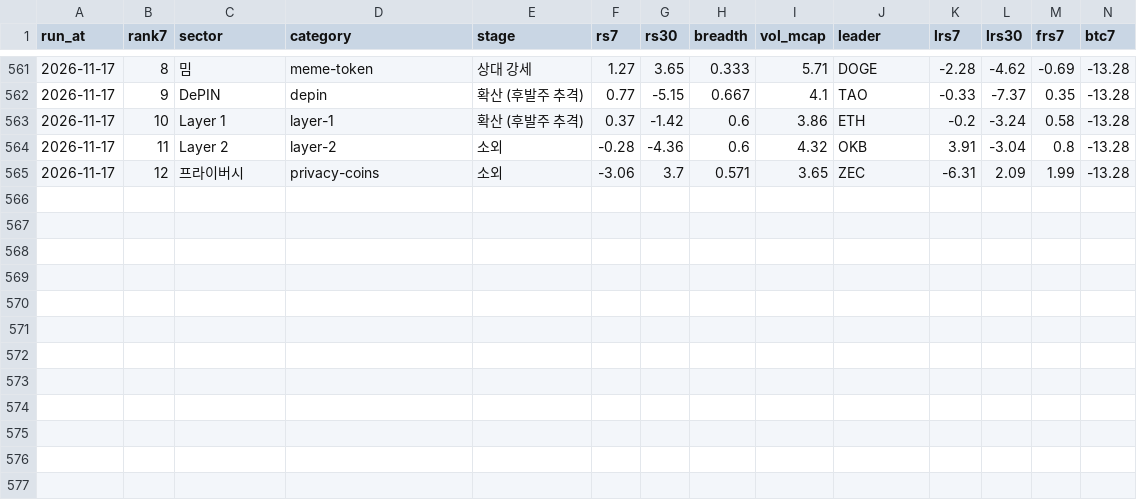
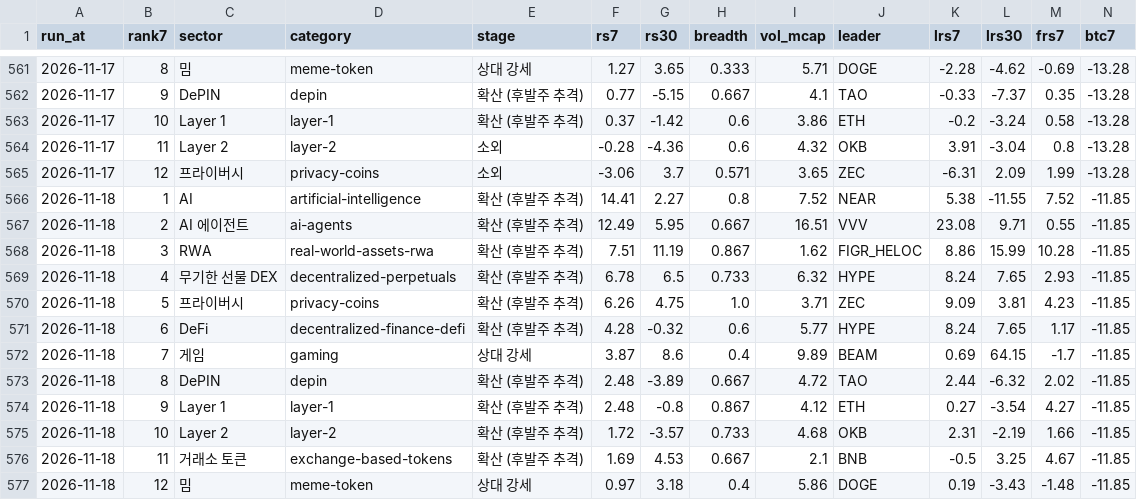
Before and after one commit to totoya21/coin-daily, a CSV file: data/sectors_history.csv, drawn as a sheet; only a part is shown, gaps mark what is left out; rows hold the shown columns only; the diff names each change by its address in the sheet, - before the commit and + after, or states it on an @@ line.

```diff
--- a/data/sectors_history.csv
+++ b/data/sectors_history.csv
+row 566: 2026-11-18 | 1 | AI | artificial-intelligence | 확산 (후발주 추격) | 14.41 | 2.27 | 0.8 | 7.52 | NEAR | 5.38 | -11.55 | 7.52 | -11.85
+row 567: 2026-11-18 | 2 | AI 에이전트 | ai-agents | 확산 (후발주 추격) | 12.49 | 5.95 | 0.667 | 16.51 | VVV | 23.08 | 9.71 | 0.55 | -11.85
+row 568: 2026-11-18 | 3 | RWA | real-world-assets-rwa | 확산 (후발주 추격) | 7.51 | 11.19 | 0.867 | 1.62 | FIGR_HELOC | 8.86 | 15.99 | 10.28 | -11.85
+row 569: 2026-11-18 | 4 | 무기한 선물 DEX | decentralized-perpetuals | 확산 (후발주 추격) | 6.78 | 6.5 | 0.733 | 6.32 | HYPE | 8.24 | 7.65 | 2.93 | -11.85
+row 570: 2026-11-18 | 5 | 프라이버시 | privacy-coins | 확산 (후발주 추격) | 6.26 | 4.75 | 1.0 | 3.71 | ZEC | 9.09 | 3.81 | 4.23 | -11.85
+row 571: 2026-11-18 | 6 | DeFi | decentralized-finance-defi | 확산 (후발주 추격) | 4.28 | -0.32 | 0.6 | 5.77 | HYPE | 8.24 | 7.65 | 1.17 | -11.85
+row 572: 2026-11-18 | 7 | 게임 | gaming | 상대 강세 | 3.87 | 8.6 | 0.4 | 9.89 | BEAM | 0.69 | 64.15 | -1.7 | -11.85
+row 573: 2026-11-18 | 8 | DePIN | depin | 확산 (후발주 추격) | 2.48 | -3.89 | 0.667 | 4.72 | TAO | 2.44 | -6.32 | 2.02 | -11.85
+row 574: 2026-11-18 | 9 | Layer 1 | layer-1 | 확산 (후발주 추격) | 2.48 | -0.8 | 0.867 | 4.12 | ETH | 0.27 | -3.54 | 4.27 | -11.85
+row 575: 2026-11-18 | 10 | Layer 2 | layer-2 | 확산 (후발주 추격) | 1.72 | -3.57 | 0.733 | 4.68 | OKB | 2.31 | -2.19 | 1.66 | -11.85
+row 576: 2026-11-18 | 11 | 거래소 토큰 | exchange-based-tokens | 확산 (후발주 추격) | 1.69 | 4.53 | 0.667 | 2.1 | BNB | -0.5 | 3.25 | 4.67 | -11.85
+row 577: 2026-11-18 | 12 | 밈 | meme-token | 상대 강세 | 0.97 | 3.18 | 0.4 | 5.86 | DOGE | 0.19 | -3.43 | -1.48 | -11.85
```
Also changed, not shown: 2 other files.
